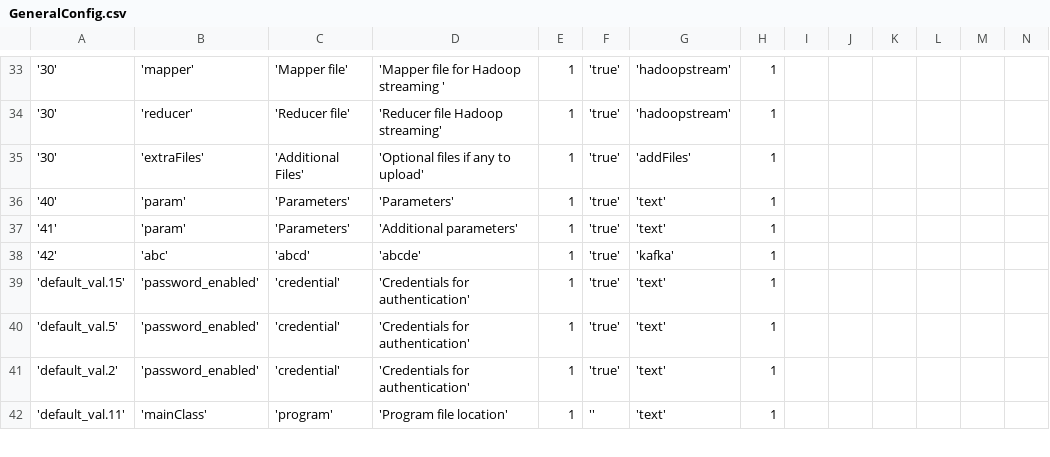
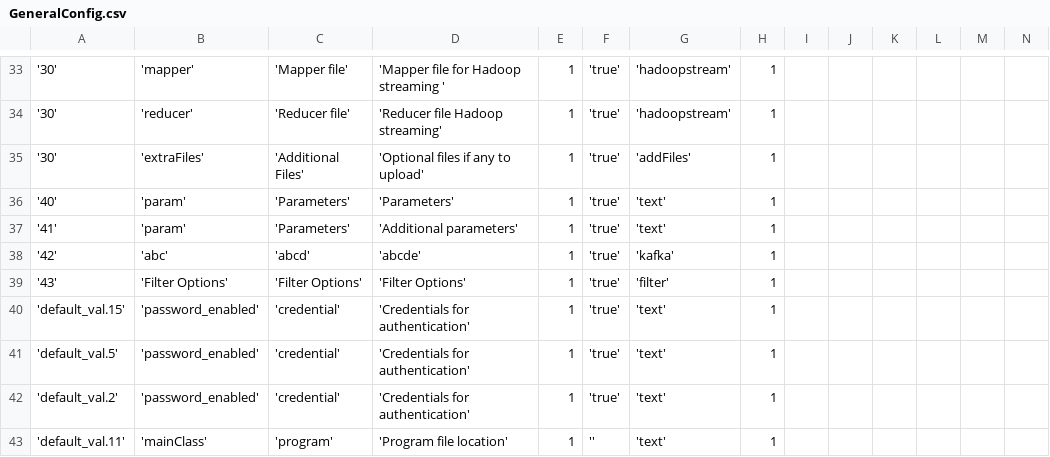
Before and after one commit to sriharshaboda/openbdre, a CSV file: databases/setup/GeneralConfig.csv, drawn as a sheet; only a part is shown, gaps mark what is left out; rows hold the shown columns only; the diff names each change by its address in the sheet, - before the commit and + after, or states it on an @@ line.

Commit message:
fetching columns names in wfdesigner page

```diff
--- a/databases/setup/GeneralConfig.csv
+++ b/databases/setup/GeneralConfig.csv
+row 39: '43' | 'Filter Options' | 'Filter Options' | 'Filter Options' | 1 | 'true' | 'filter' | 1
```
Also changed, not shown: 7 other files.
